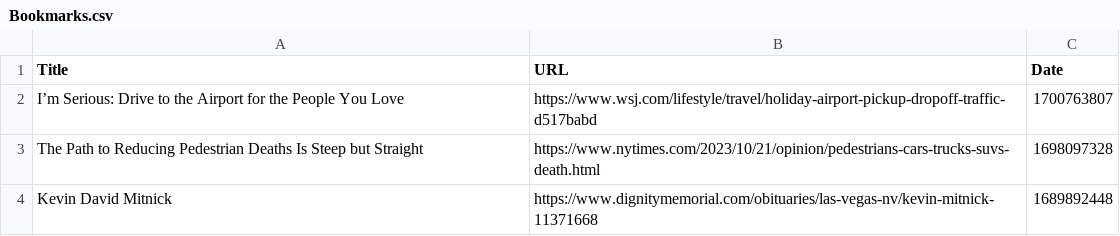
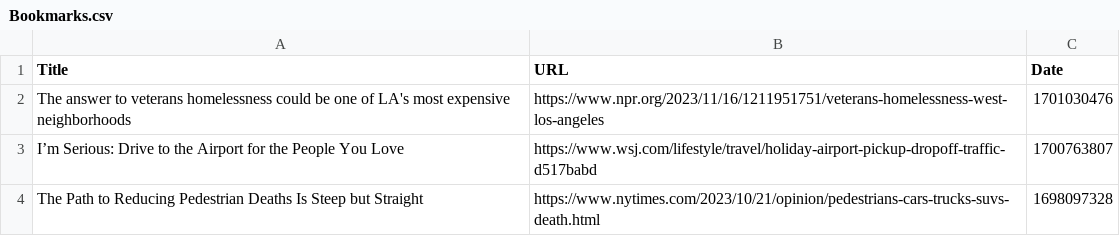
Before and after one commit to davidbailey/Notes, a CSV file: Bookmarks.csv, drawn as a sheet; only a part is shown; the shorter side is filled out with more unchanged rows.

Commit message:
Update Bookmarks.csv

```diff
--- a/Bookmarks.csv
+++ b/Bookmarks.csv
@@ -1,2 +1,3 @@
 Title,URL,Date
+The answer to veterans homelessness could be one of LA's most expensive neighborhoods,https://www.npr.org/2023/11/16/1211951751/veterans-homelessness-west-los-angeles,1701030476
 I’m Serious: Drive to the Airport for the People You Love,https://www.wsj.com/lifestyle/travel/holiday-airport-pickup-dropoff-traffic-d517babd,1700763807
```
